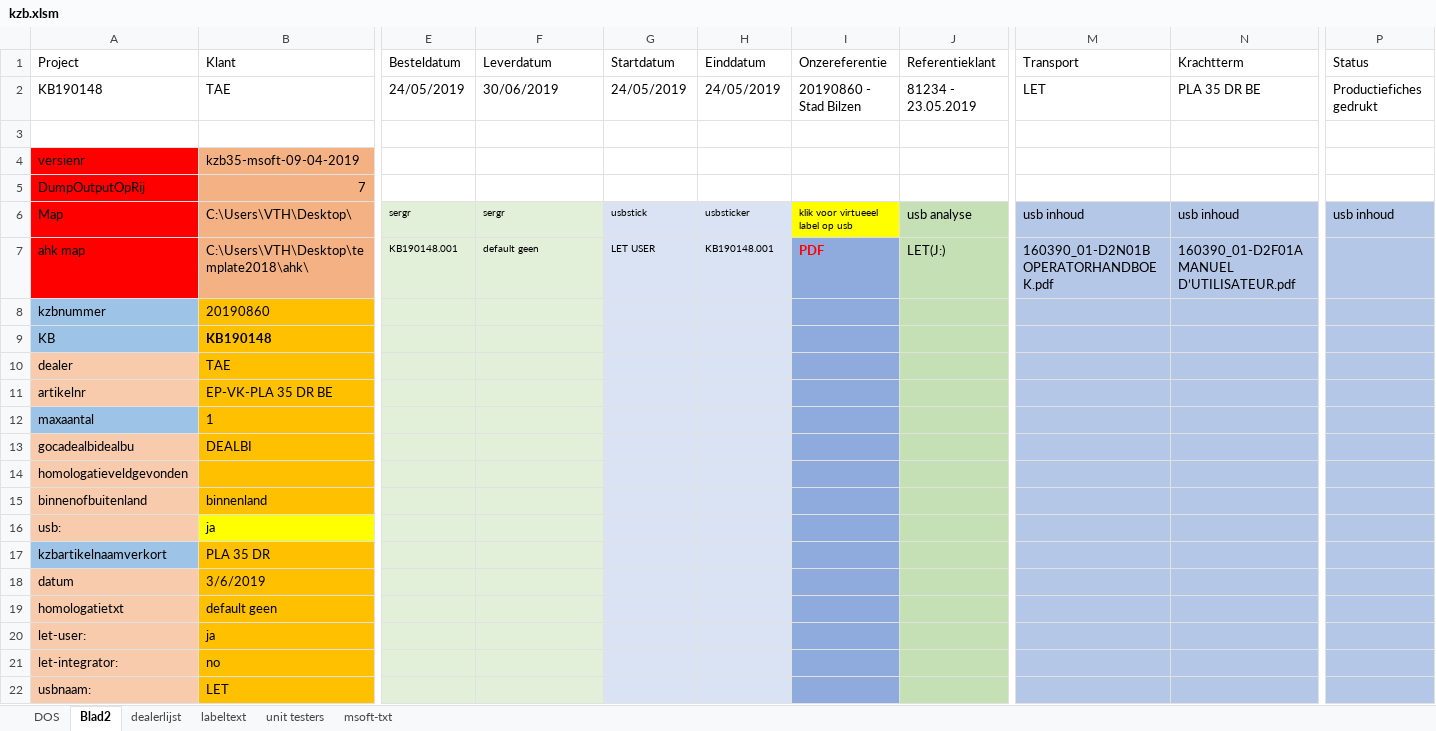
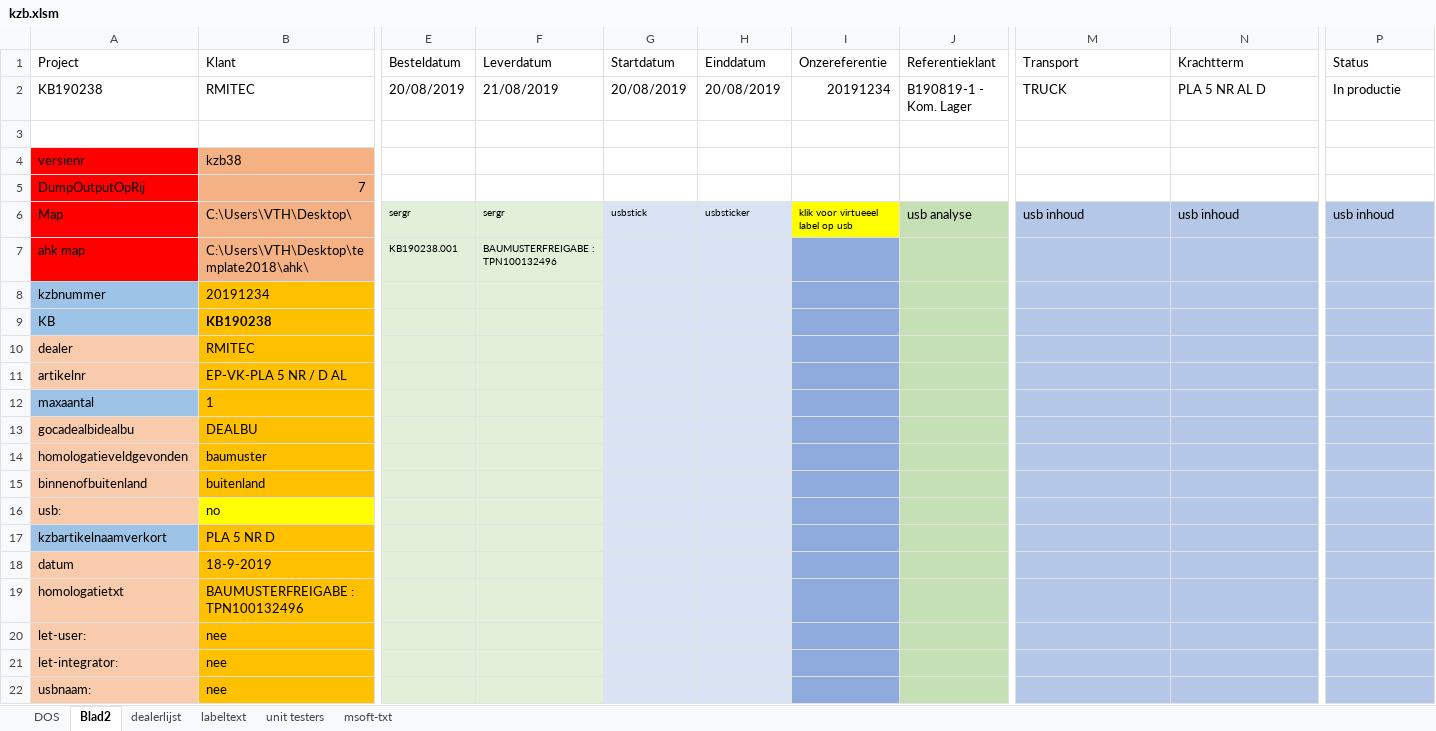
Before and after one commit to v12345vtm/template2018, an Excel workbook: macros/kzb.xlsm, sheet Blad2, drawn as a sheet; only a part is shown, gaps mark what is left out; values as stored, in another font and other column widths than the file's, no borders; charts and pictures not drawn; removed rows and columns are numbered as before the commit, all else as after; rows hold the shown columns only; the diff covers the shown part only; the diff names each change by its address in the sheet, - before the commit and + after, or states it on an @@ line.

```diff
--- a/macros/kzb.xlsm (sheet Blad2)
+++ b/macros/kzb.xlsm (sheet Blad2)
-A2 (Project): KB190148
+A2 (Project): KB190238
-B2 (Klant): TAE
+B2 (Klant): RMITEC
-E2 (Besteldatum): 24/05/2019
+E2 (Besteldatum): 20/08/2019
-F2 (Leverdatum): 30/06/2019
+F2 (Leverdatum): 21/08/2019
-G2 (Startdatum): 24/05/2019
+G2 (Startdatum): 20/08/2019
-H2 (Einddatum): 24/05/2019
+H2 (Einddatum): 20/08/2019
-I2 (Onzereferentie): 20190860 - Stad Bilzen
+I2 (Onzereferentie): 20191234
-J2 (Referentieklant): 81234 - 23.05.2019
+J2 (Referentieklant): B190819-1 - Kom. Lager
-M2 (Transport): LET
+M2 (Transport): TRUCK
-N2 (Krachtterm): PLA 35 DR BE
+N2 (Krachtterm): PLA 5 NR AL D
-P2 (Status): Productiefiches gedrukt
+P2 (Status): In productie
-B4 (Klant): kzb35-msoft-09-04-2019
+B4 (Klant): kzb38
-row 7: ahk map | C:\Users\VTH\Desktop\template2018\ahk\ | KB190148.001 | default geen | LET USER | KB190148.001 | PDF | LET(J:) | 160390_01-D2N01B OPERATORHANDBOEK.pdf | 160390_01-D2F01A MANUEL D’UTILISATEUR.pdf
+row 7: ahk map | C:\Users\VTH\Desktop\template2018\ahk\ | KB190238.001 | BAUMUSTERFREIGABE : TPN100132496
-B8 (Klant): 20190860
+B8 (Klant): 20191234
-B9 (Klant): KB190148
+B9 (Klant): KB190238
-B10 (Klant): TAE
+B10 (Klant): RMITEC
-B11 (Klant): EP-VK-PLA 35 DR BE
+B11 (Klant): EP-VK-PLA 5 NR / D AL
-B13 (Klant): DEALBI
+B13 (Klant): DEALBU
-B14 (Klant): (empty)
+B14 (Klant): baumuster
-B15 (Klant): binnenland
+B15 (Klant): buitenland
-B16 (Klant): ja
+B16 (Klant): no
-B17 (Klant): PLA 35 DR
+B17 (Klant): PLA 5 NR D
-B18 (Klant): 3/6/2019
+B18 (Klant): 18-9-2019
-B19 (Klant): default geen
+B19 (Klant): BAUMUSTERFREIGABE : TPN100132496
-B20 (Klant): ja
+B20 (Klant): nee
-B21 (Klant): no
+B21 (Klant): nee
-B22 (Klant): LET
+B22 (Klant): nee
```
Also changed, not shown: 18 edited cells elsewhere in this sheet, sheet DOS, sheet dealerlijst, charts or pictures, macros/afkeurbonwizard4.xlsm, macros/macroexcelpartnrs2.xlsm, 7 other files.
